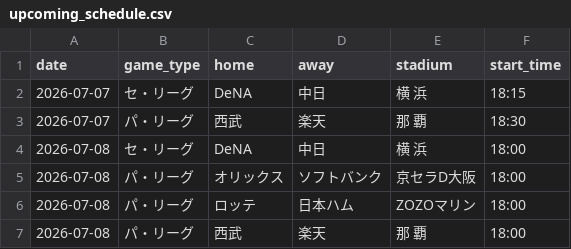
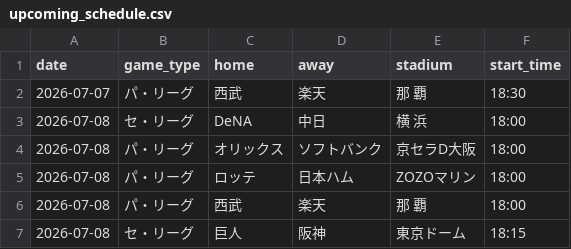
Before and after one commit to hrt2223/npb-elo, a CSV file: npb/2026/output/upcoming_schedule.csv, drawn as a sheet; only a part is shown; the shorter side is filled out with more unchanged rows.

```diff
--- a/npb/2026/output/upcoming_schedule.csv
+++ b/npb/2026/output/upcoming_schedule.csv
@@ -1,3 +1,2 @@
 date,game_type,home,away,stadium,start_time
-2026-07-07,セ・リーグ,DeNA,中日,横 浜,18:15
 2026-07-07,パ・リーグ,西武,楽天,那 覇,18:30
```
Also changed, not shown: npb/2026/output/today_probabilities.csv, 1 other file.
